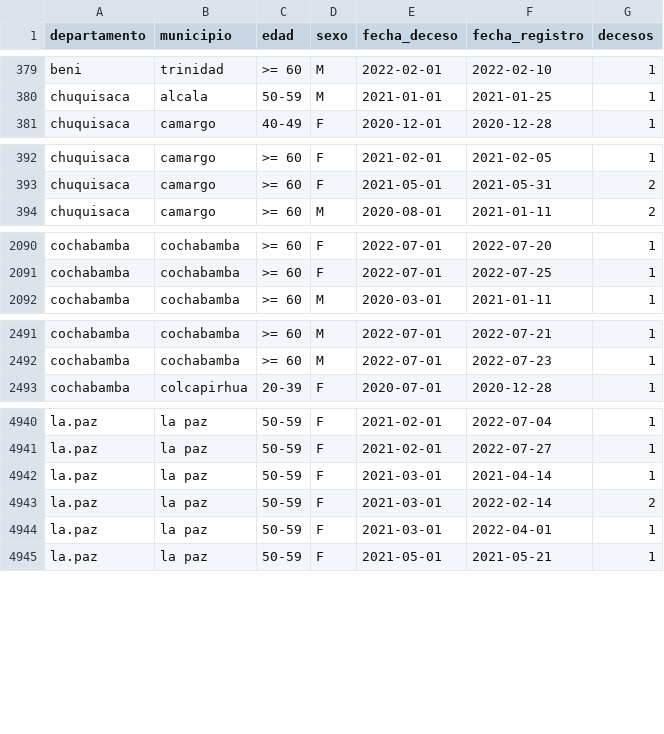
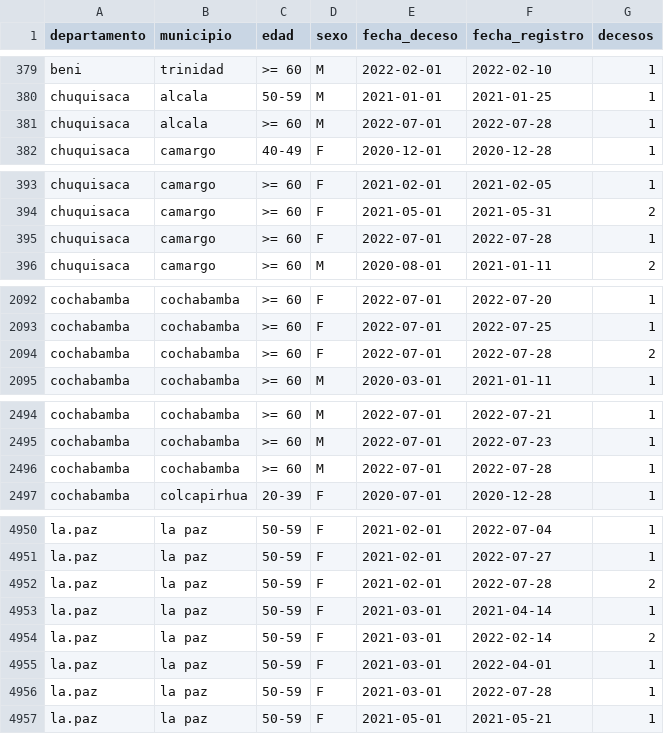
Before and after one commit to sociedatos/bo-mortalidad, a CSV file: hechos.vitales.covid.csv, drawn as a sheet; only a part is shown, gaps mark what is left out; the diff covers the shown part only.

Commit message:
[ci] actualización siahv covid

```diff
--- a/hechos.vitales.covid.csv
+++ b/hechos.vitales.covid.csv
@@ -380,2 +380,3 @@ beni,trinidad,>= 60,M,2022-02-01,2022-02-10,1
 chuquisaca,alcala,50-59,M,2021-01-01,2021-01-25,1
+chuquisaca,alcala,>= 60,M,2022-07-01,2022-07-28,1
 chuquisaca,camargo,40-49,F,2020-12-01,2020-12-28,1
@@ -393,2 +394,3 @@ chuquisaca,camargo,>= 60,F,2021-02-01,2021-02-05,1
 chuquisaca,camargo,>= 60,F,2021-05-01,2021-05-31,2
+chuquisaca,camargo,>= 60,F,2022-07-01,2022-07-28,1
 chuquisaca,camargo,>= 60,M,2020-08-01,2021-01-11,2
@@ -2091,2 +2093,3 @@ cochabamba,cochabamba,>= 60,F,2022-07-01,2022-07-20,1
 cochabamba,cochabamba,>= 60,F,2022-07-01,2022-07-25,1
+cochabamba,cochabamba,>= 60,F,2022-07-01,2022-07-28,2
 cochabamba,cochabamba,>= 60,M,2020-03-01,2021-01-11,1
@@ -2492,2 +2495,3 @@ cochabamba,cochabamba,>= 60,M,2022-07-01,2022-07-21,1
 cochabamba,cochabamba,>= 60,M,2022-07-01,2022-07-23,1
+cochabamba,cochabamba,>= 60,M,2022-07-01,2022-07-28,1
 cochabamba,colcapirhua,20-39,F,2020-07-01,2020-12-28,1
@@ -4941,2 +4951,3 @@ la.paz,la paz,50-59,F,2021-02-01,2022-07-04,1
 la.paz,la paz,50-59,F,2021-02-01,2022-07-27,1
+la.paz,la paz,50-59,F,2021-02-01,2022-07-28,2
 la.paz,la paz,50-59,F,2021-03-01,2021-04-14,1
@@ -4944,2 +4955,3 @@ la.paz,la paz,50-59,F,2021-03-01,2022-02-14,2
 la.paz,la paz,50-59,F,2021-03-01,2022-04-01,1
+la.paz,la paz,50-59,F,2021-03-01,2022-07-28,1
 la.paz,la paz,50-59,F,2021-05-01,2021-05-21,1
```
Also changed, not shown: 21 added rows elsewhere in this file.
